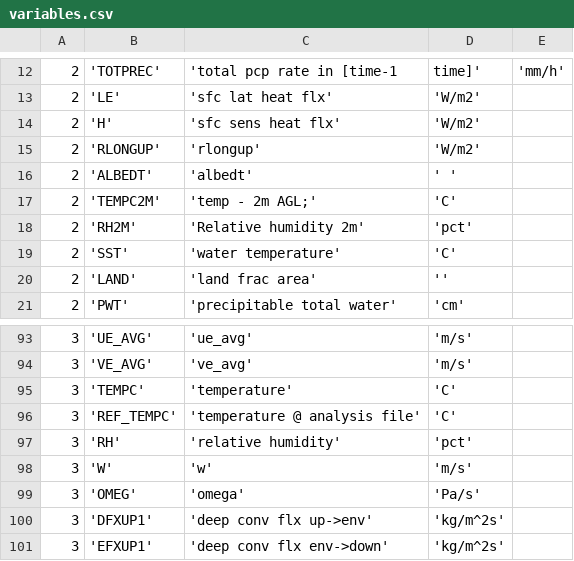
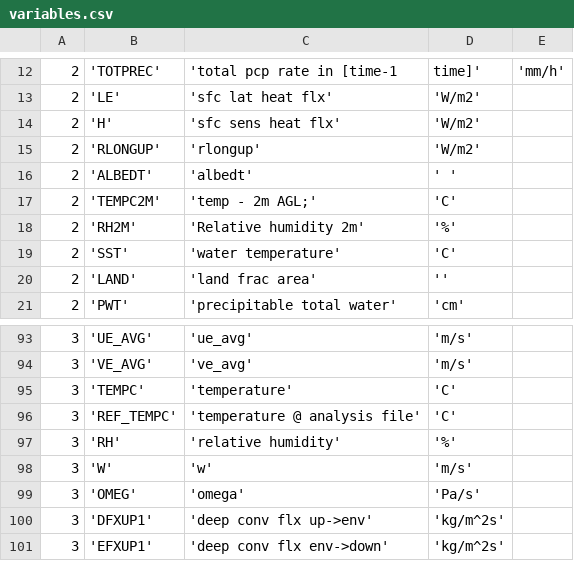
Before and after one commit to Bramsmodel/brams, a CSV file: variables.csv, drawn as a sheet; only a part is shown, gaps mark what is left out.

```diff
--- a/variables.csv
+++ b/variables.csv
@@ -17,3 +17,3 @@
 2, 'TEMPC2M', 'temp - 2m AGL;', 'C'
-2, 'RH2M', 'Relative humidity 2m', 'pct'
+2, 'RH2M', 'Relative humidity 2m', '%'
 2, 'SST', 'water temperature', 'C'
@@ -96,3 +96,3 @@
 3, 'REF_TEMPC', 'temperature @ analysis file', 'C'
-3, 'RH', 'relative humidity', 'pct'
+3, 'RH', 'relative humidity', '%'
 3, 'W', 'w', 'm/s'
```
Also changed, not shown: 1 other file.
